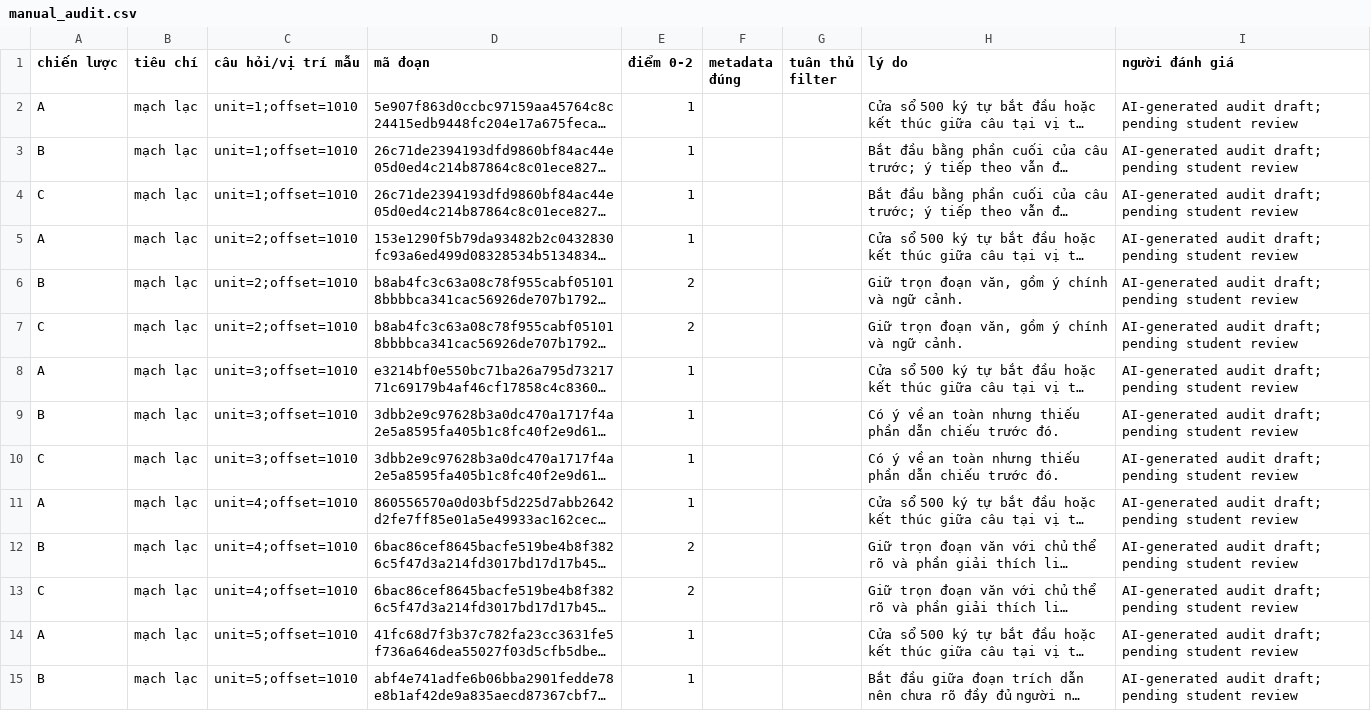
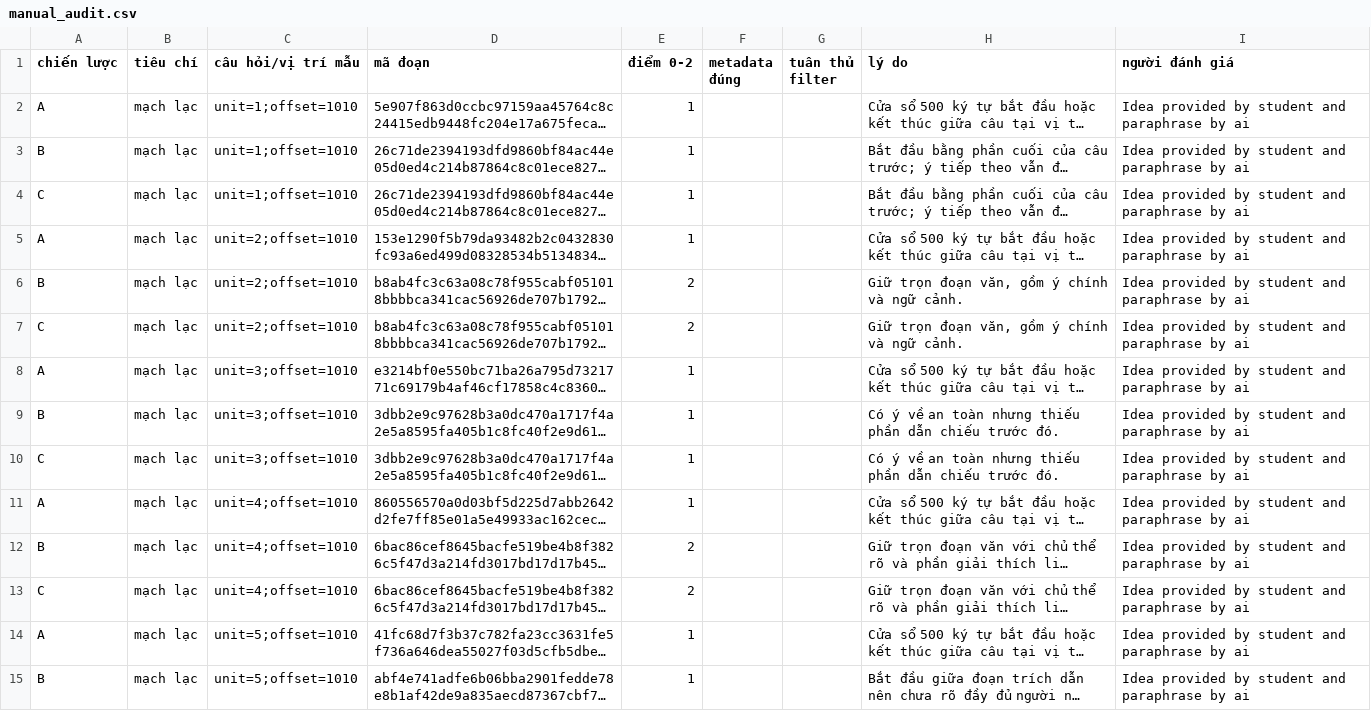
Before and after one commit to hoducmanhtemperature/K5-L3A-DAY06-HoDucManh-2A202603609-DataIngestion, a CSV file: starter/results/exploratory_hybrid/manual_audit.csv, drawn as a sheet; only a part is shown; long unchanged cells end in …; the diff covers the shown part only; the diff names each change by its address in the sheet, - before the commit and + after, or states it on an @@ line.

Commit message:
update manual audit wording

```diff
--- a/starter/results/exploratory_hybrid/manual_audit.csv
+++ b/starter/results/exploratory_hybrid/manual_audit.csv
-I2:I15 (người đánh giá): AI-generated audit draft; pending student review
+I2:I15 (người đánh giá): Idea provided by student and paraphrase by ai
```
Also changed, not shown: 76 edited cells elsewhere in this file, starter/results/exploratory_third/manual_audit.csv, starter/results/manual_audit.csv, 1 other file.
